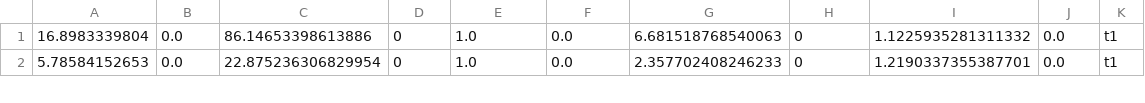
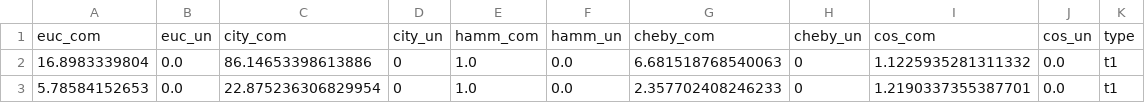
Before and after one commit to rayhan-ferdous/code2vec, a CSV file: codebase/result.csv, drawn as a sheet; only a part is shown.

Commit message:
dataset incomplete

```diff
--- a/codebase/result.csv
+++ b/codebase/result.csv
@@ -1 +1,2 @@
+euc_com,euc_un,city_com,city_un,hamm_com,hamm_un,cheby_com,cheby_un,cos_com,cos_un,type
 16.8983339804,0.0,86.14653398613886,0,1.0,0.0,6.681518768540063,0,1.1225935281311332,0.0,t1
```
Also changed, not shown: 4 other files.
